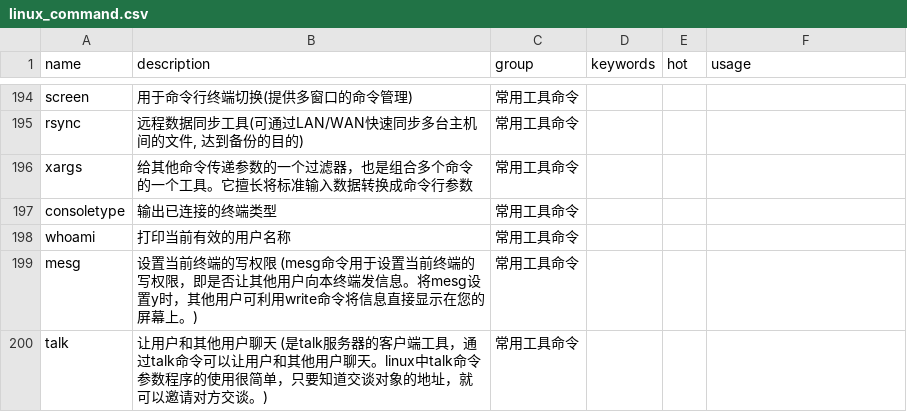
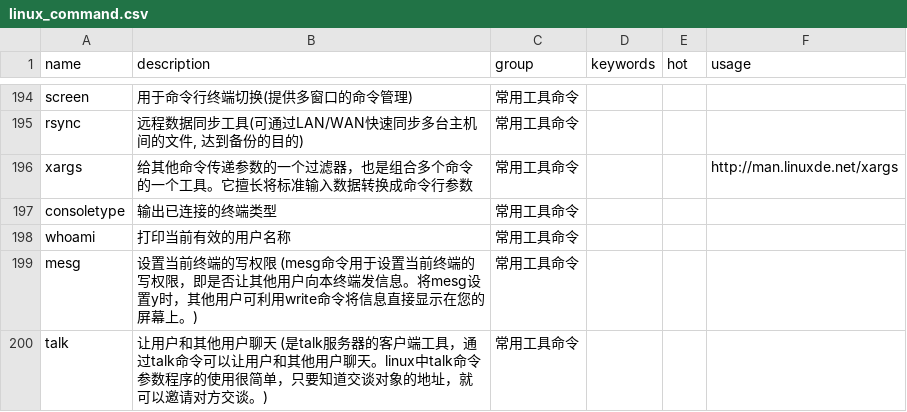
Before and after one commit to sssunsha/linux_command_helper, a CSV file: linux_command.csv, drawn as a sheet; only a part is shown, gaps mark what is left out.

```diff
--- a/linux_command.csv
+++ b/linux_command.csv
@@ -195,3 +195,3 @@ screen,用于命令行终端切换(提供多窗口的命令管理),常用工具
 rsync,"远程数据同步工具(可通过LAN/WAN快速同步多台主机间的文件, 达到备份的目的)",常用工具命令,,,
-xargs,给其他命令传递参数的一个过滤器，也是组合多个命令的一个工具。它擅长将标准输入数据转换成命令行参数,常用工具命令,,,
+xargs,给其他命令传递参数的一个过滤器，也是组合多个命令的一个工具。它擅长将标准输入数据转换成命令行参数,常用工具命令,,,http://man.linuxde.net/xargs
 consoletype,输出已连接的终端类型,常用工具命令,,,
```
Also changed, not shown: linux_command_detail.csv.
